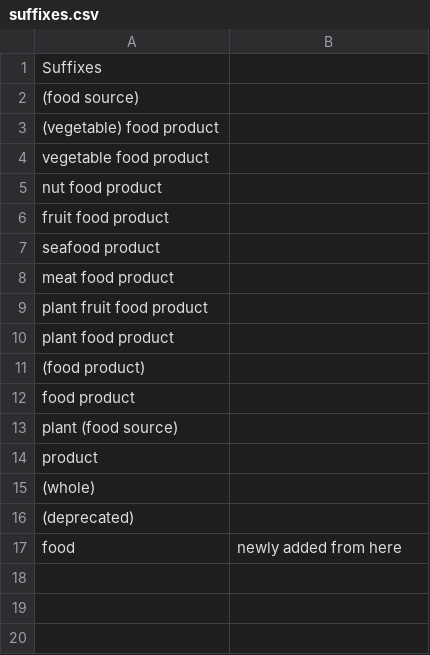
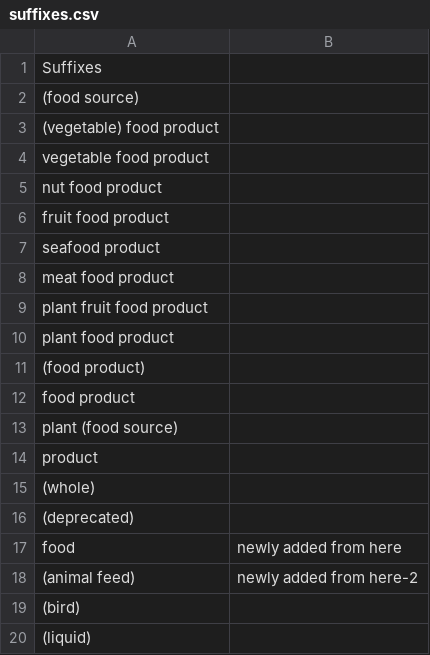
Before and after one commit to cidgoh/LexMapr, a CSV file: lexmapr/resources/suffixes.csv, drawn as a sheet; the diff names each change by its address in the sheet, - before the commit and + after, or states it on an @@ line.

```diff
--- a/lexmapr/resources/suffixes.csv
+++ b/lexmapr/resources/suffixes.csv
+row 18: (animal feed) | newly added from here-2
+row 19: (bird)
+row 20: (liquid)
```
Also changed, not shown: lexmapr/resources/ScorLex.csv, 5 other files.
